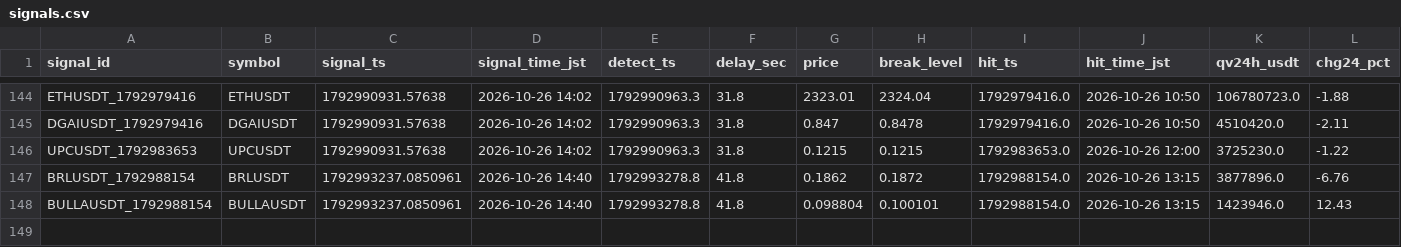
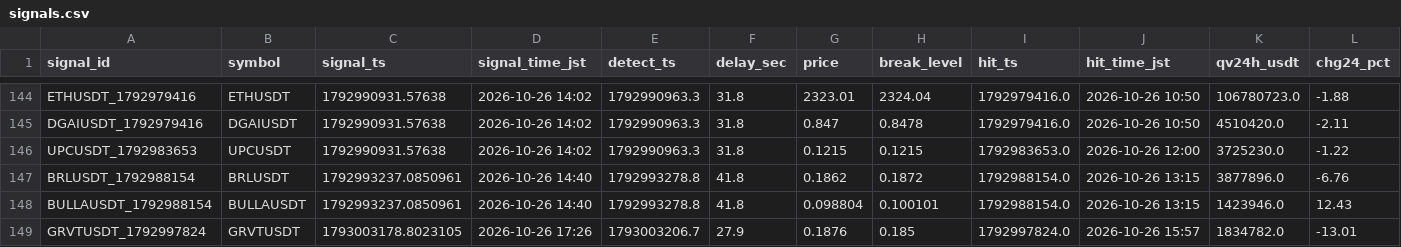
Before and after one commit to hiro1980umare/mexcscreener, a CSV file: signals.csv, drawn as a sheet; only a part is shown, gaps mark what is left out; rows hold the shown columns only; the diff names each change by its address in the sheet, - before the commit and + after, or states it on an @@ line.

```diff
--- a/signals.csv
+++ b/signals.csv
+row 149: GRVTUSDT_1792997824 | GRVTUSDT | 1793003178.8023105 | 2026-10-26 17:26 | 1793003206.7 | 27.9 | 0.1876 | 0.185 | 1792997824.0 | 2026-10-26 15:57 | 1834782.0 | -13.01
```
Also changed, not shown: 4 other files.
